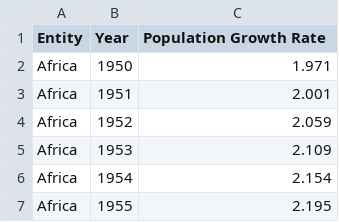
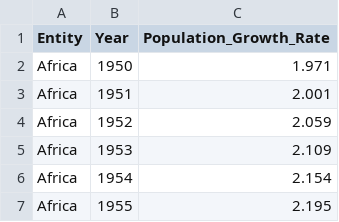
Before and after one commit to Sovathanak/Data-Visualization-Project, a CSV file: data/grow_continent.csv, drawn as a sheet; only a part is shown.

```diff
--- a/data/grow_continent.csv
+++ b/data/grow_continent.csv
@@ -1,2 +1,2 @@
-Entity,Year,Population Growth Rate
+Entity,Year,Population_Growth_Rate
 Africa,1950,1.971
```
Also changed, not shown: data/bir_country.csv, data/death_country.csv, 3 other files.
